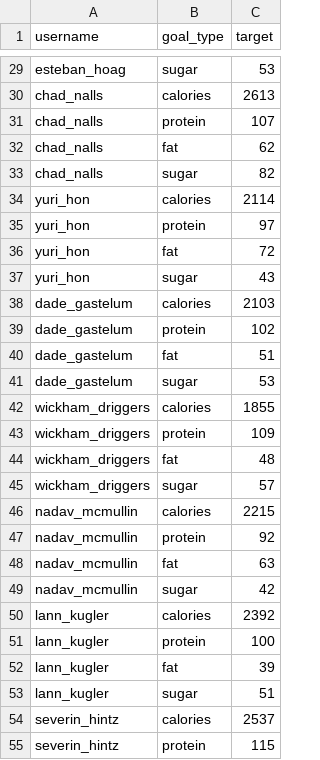
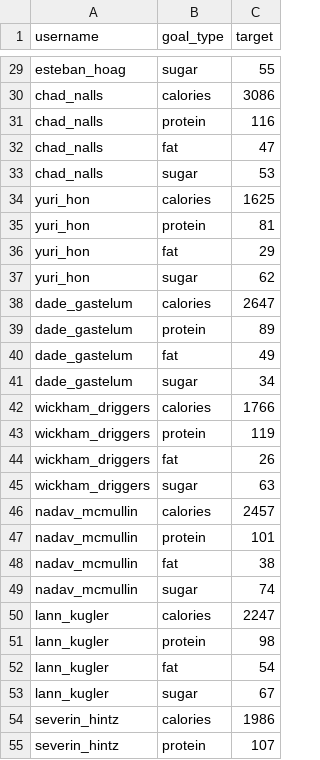
Before and after one commit to velischrist/MealTrackingApp, a CSV file: data/goals.csv, drawn as a sheet; only a part is shown, gaps mark what is left out; the diff covers the shown part only; the diff names each change by its address in the sheet, - before the commit and + after, or states it on an @@ line.

```diff
--- a/data/goals.csv
+++ b/data/goals.csv
-C29 (target): 53
+C29 (target): 55
-C30 (target): 2613
+C30 (target): 3086
-C31 (target): 107
+C31 (target): 116
-C32 (target): 62
+C32 (target): 47
-C33 (target): 82
+C33 (target): 53
-C34 (target): 2114
+C34 (target): 1625
-C35 (target): 97
+C35 (target): 81
-C36 (target): 72
+C36 (target): 29
-C37 (target): 43
+C37 (target): 62
-C38 (target): 2103
+C38 (target): 2647
-C39 (target): 102
+C39 (target): 89
-C40 (target): 51
+C40 (target): 49
-C41 (target): 53
+C41 (target): 34
-C42 (target): 1855
+C42 (target): 1766
-C43 (target): 109
+C43 (target): 119
-C44 (target): 48
+C44 (target): 26
-C45 (target): 57
+C45 (target): 63
-C46 (target): 2215
+C46 (target): 2457
-C47 (target): 92
+C47 (target): 101
-C48 (target): 63
+C48 (target): 38
-C49 (target): 42
+C49 (target): 74
-C50 (target): 2392
+C50 (target): 2247
-C51 (target): 100
+C51 (target): 98
-C52 (target): 39
+C52 (target): 54
-C53 (target): 51
+C53 (target): 67
-C54 (target): 2537
+C54 (target): 1986
-C55 (target): 115
+C55 (target): 107
```
Also changed, not shown: 52 edited cells elsewhere in this file, data/meals.csv, 6 other files.
